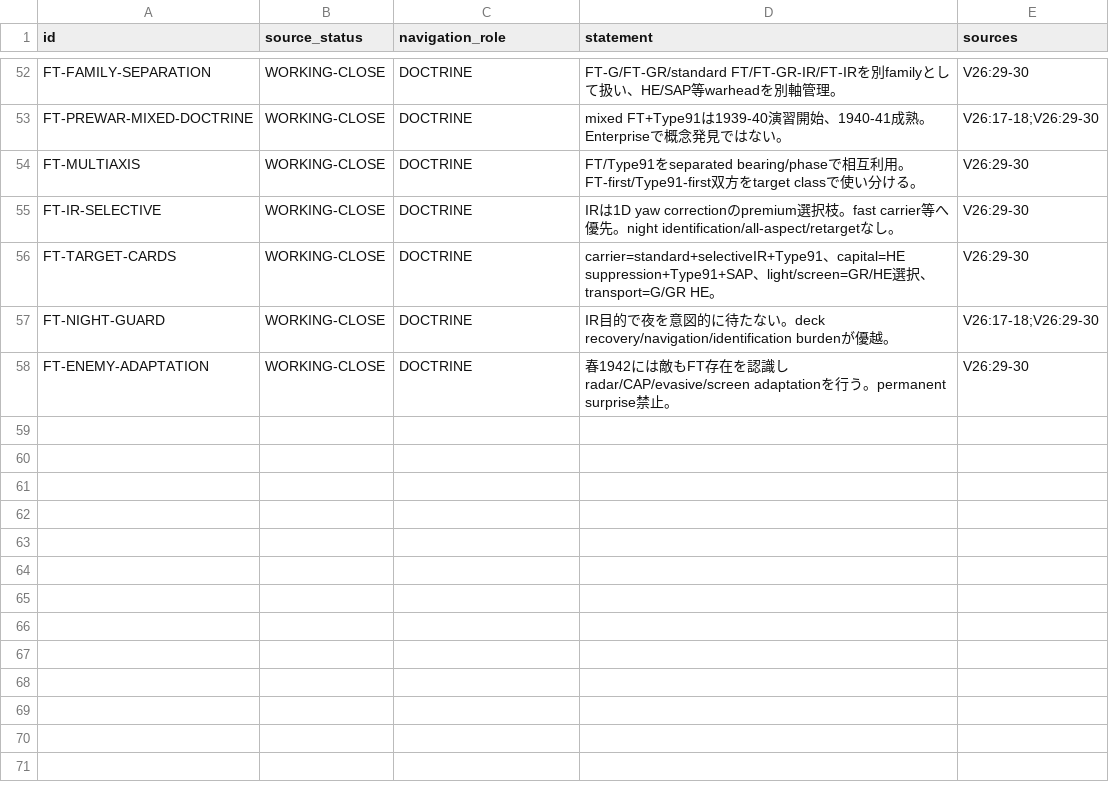
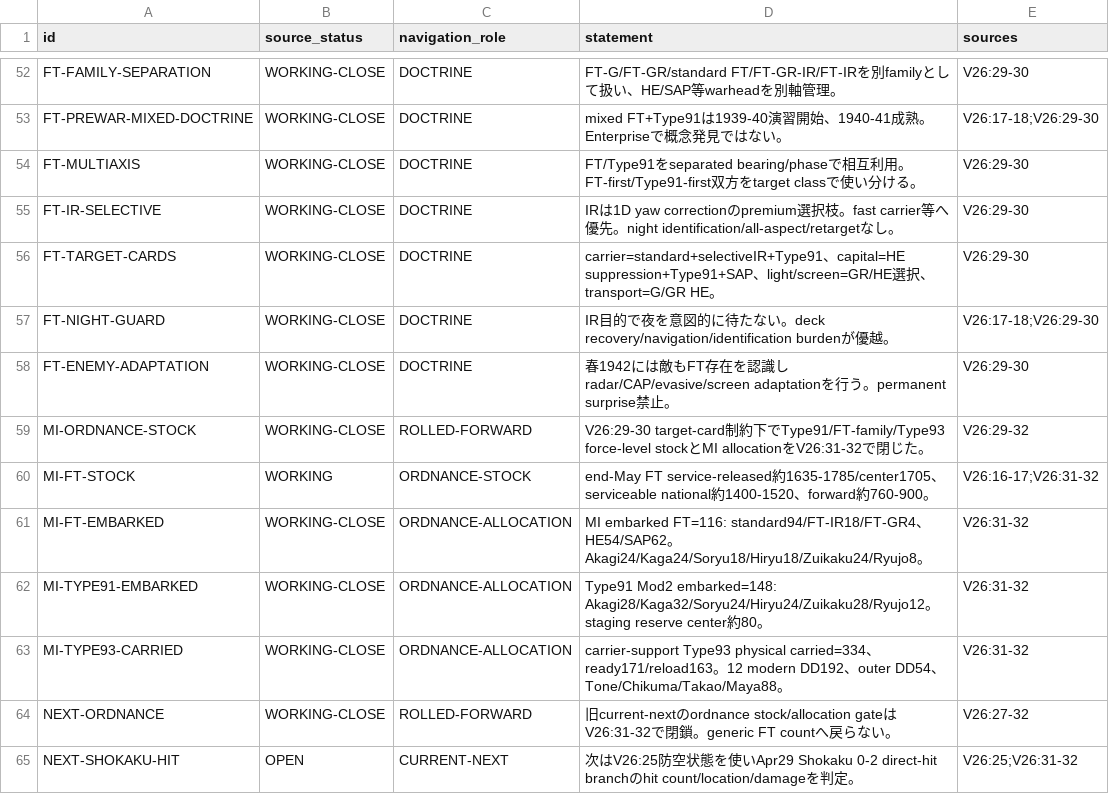
Before and after one commit to fe-ball/alternate-history-hub, a TSV file: scenarios/asai/current/active/01-DECISION-REGISTER.tsv, drawn as a sheet; only a part is shown, gaps mark what is left out; the diff names each change by its address in the sheet, - before the commit and + after, or states it on an @@ line.

Commit message:
asai: roll ordnance allocation into active register

```diff
--- a/scenarios/asai/current/active/01-DECISION-REGISTER.tsv
+++ b/scenarios/asai/current/active/01-DECISION-REGISTER.tsv
+row 59: MI-ORDNANCE-STOCK | WORKING-CLOSE | ROLLED-FORWARD | V26:29-30 target-card制約下でType91/FT-family/Type93 force-level stockとMI allocationをV26:31-32で閉じた。 | V26:29-32
+row 60: MI-FT-STOCK | WORKING | ORDNANCE-STOCK | end-May FT service-released約1635-1785/center1705、serviceable national約1400-1520、forward約760-900。 | V26:16-17;V26:31-32
+row 61: MI-FT-EMBARKED | WORKING-CLOSE | ORDNANCE-ALLOCATION | MI embarked FT=116: standard94/FT-IR18/FT-GR4、HE54/SAP62。Akagi24/Kaga24/Soryu18/Hiryu18/Zuikaku24/Ryujo8。 | V26:31-32
+row 62: MI-TYPE91-EMBARKED | WORKING-CLOSE | ORDNANCE-ALLOCATION | Type91 Mod2 embarked=148: Akagi28/Kaga32/Soryu24/Hiryu24/Zuikaku28/Ryujo12。staging reserve center約80。 | V26:31-32
+row 63: MI-TYPE93-CARRIED | WORKING-CLOSE | ORDNANCE-ALLOCATION | carrier-support Type93 physical carried=334、ready171/reload163。12 modern DD192、outer DD54、Tone/Chikuma/Takao/Maya88。 | V26:31-32
+row 64: NEXT-ORDNANCE | WORKING-CLOSE | ROLLED-FORWARD | 旧current-nextのordnance stock/allocation gateはV26:31-32で閉鎖。generic FT countへ戻らない。 | V26:27-32
+row 65: NEXT-SHOKAKU-HIT | OPEN | CURRENT-NEXT | 次はV26:25防空状態を使いApr29 Shokaku 0-2 direct-hit branchのhit count/location/damageを判定。 | V26:25;V26:31-32
```
